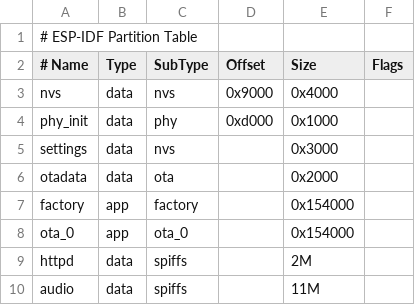
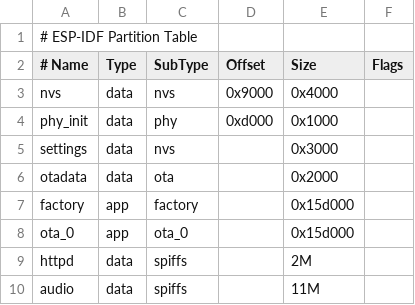
Before and after one commit to chris83527/anna_elsa_esp32_firmware, a CSV file: partitions.csv, drawn as a sheet.

```diff
--- a/partitions.csv
+++ b/partitions.csv
@@ -6,4 +6,4 @@ settings,data,nvs,     ,0x3000,
 otadata,data,ota, ,0x2000,
-factory,app,factory, ,0x154000,
-ota_0,app,ota_0, ,0x154000,
+factory,app,factory, ,0x15d000,
+ota_0,app,ota_0, ,0x15d000,
 httpd,data,spiffs, ,2M,
```
Also changed, not shown: 13 other files.
